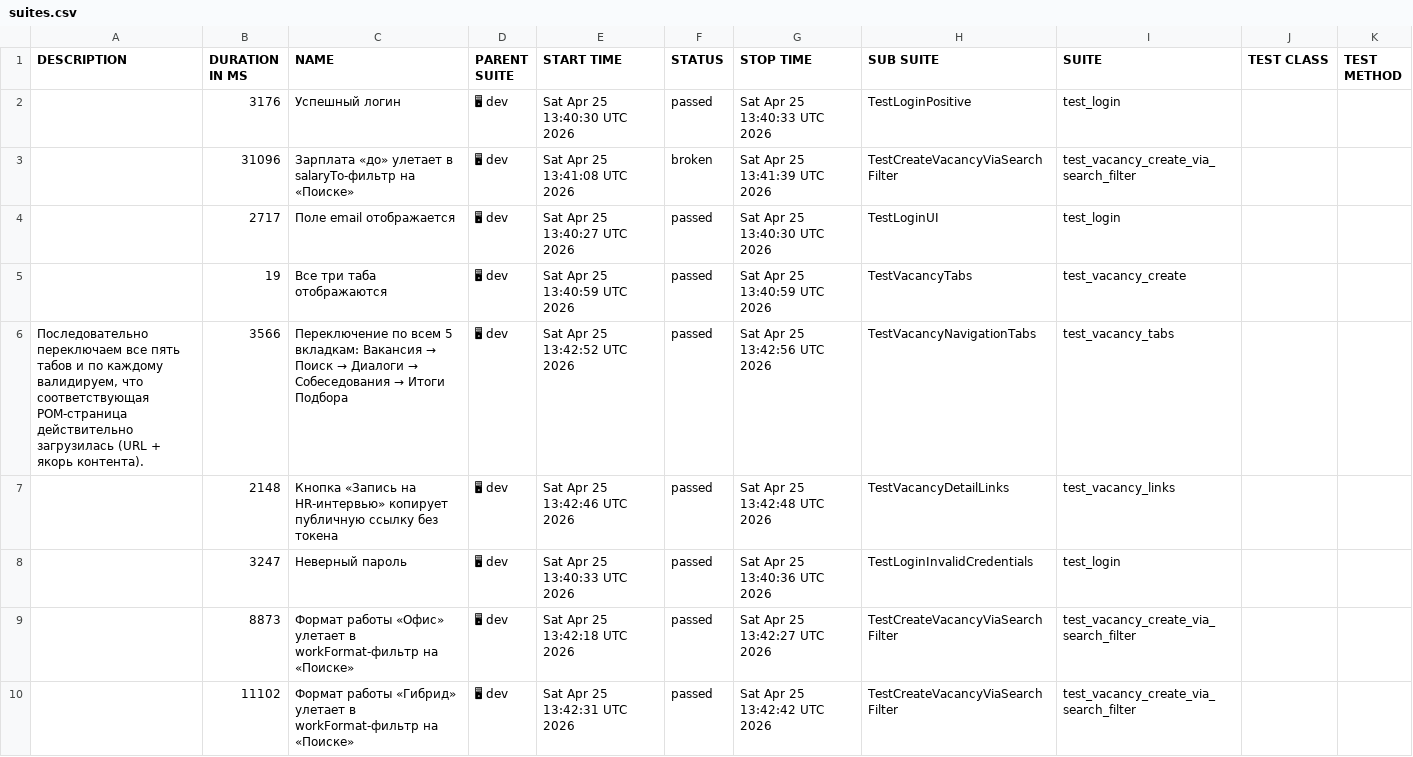
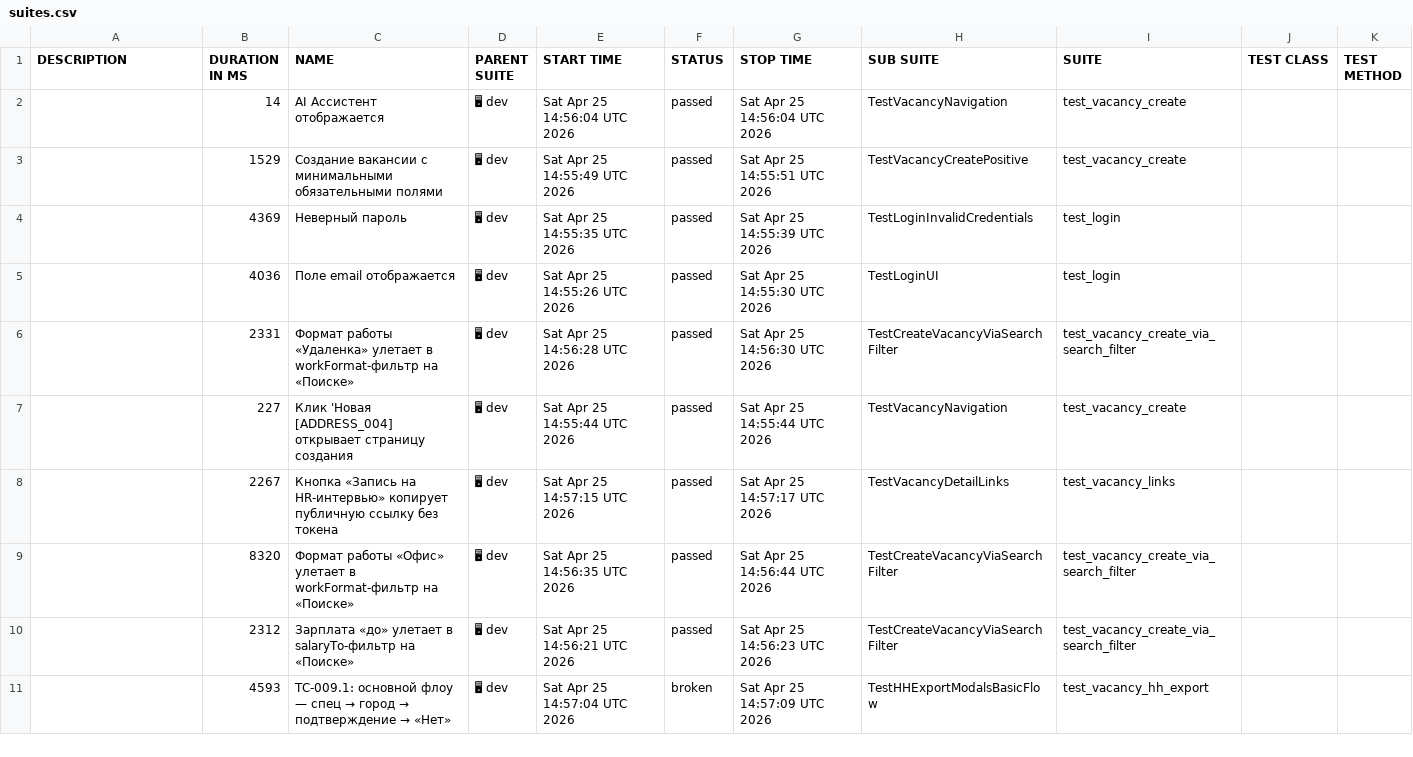
Before and after one commit to Aliapiat/relevanter_tests, a CSV file: dev/data/suites.csv, drawn as a sheet; only a part is shown; the diff covers the shown part only.

```diff
--- a/dev/data/suites.csv
+++ b/dev/data/suites.csv
@@ -1,13 +1,11 @@
 "DESCRIPTION","DURATION IN MS","NAME","PARENT SUITE","START TIME","STATUS","STOP TIME","SUB SUITE","SUITE","TEST CLASS","TEST METHOD"
-"","3176","Успешный логин","🖥 dev","Sat Apr 25 13:40:30 UTC 2026","passed","Sat Apr 25 13:40:33 UTC 2026","TestLoginPositive","test_login","",""
-"","31096","Зарплата «до» улетает в salaryTo-фильтр на «Поиске»","🖥 dev","Sat Apr 25 13:41:08 UTC 2026","broken","Sat Apr 25 13:41:39 UTC 2026","TestCreateVacancyViaSearchFilter","test_vacancy_create_via_search_filter","",""
-"","2717","Поле email отображается","🖥 dev","Sat Apr 25 13:40:27 UTC 2026","passed","Sat Apr 25 13:40:30 UTC 2026","TestLoginUI","test_login","",""
-"","19","Все три таба отображаются","🖥 dev","Sat Apr 25 13:40:59 UTC 2026","passed","Sat Apr 25 13:40:59 UTC 2026","TestVacancyTabs","test_vacancy_create","",""
-"Последовательно переключаем все пять табов и по каждому
-        валидируем, что соответствующая POM-страница действительно
-        загрузилась (URL + якорь контента).
-        ","3566","Переключение по всем 5 вкладкам: Вакансия → Поиск → Диалоги → Собеседования → Итоги Подбора","🖥 dev","Sat Apr 25 13:42:52 UTC 2026","passed","Sat Apr 25 13:42:56 UTC 2026","TestVacancyNavigationTabs","test_vacancy_tabs","",""
-"","2148","Кнопка «Запись на HR-интервью» копирует публичную ссылку без токена","🖥 dev","Sat Apr 25 13:42:46 UTC 2026","passed","Sat Apr 25 13:42:48 UTC 2026","TestVacancyDetailLinks","test_vacancy_links","",""
-"","3247","Неверный пароль","🖥 dev","Sat Apr 25 13:40:33 UTC 2026","passed","Sat Apr 25 13:40:36 UTC 2026","TestLoginInvalidCredentials","test_login","",""
-"","8873","Формат работы «Офис» улетает в workFormat-фильтр на «Поиске»","🖥 dev","Sat Apr 25 13:42:18 UTC 2026","passed","Sat Apr 25 13:42:27 UTC 2026","TestCreateVacancyViaSearchFilter","test_vacancy_create_via_search_filter","",""
-"","11102","Формат работы «Гибрид» улетает в workFormat-фильтр на «Поиске»","🖥 dev","Sat Apr 25 13:42:31 UTC 2026","passed","Sat Apr 25 13:42:42 UTC 2026","TestCreateVacancyViaSearchFilter","test_vacancy_create_via_search_filter","",""
+"","14","AI Ассистент отображается","🖥 dev","Sat Apr 25 14:56:04 UTC 2026","passed","Sat Apr 25 14:56:04 UTC 2026","TestVacancyNavigation","test_vacancy_create","",""
+"","1529","Создание вакансии с минимальными обязательными полями","🖥 dev","Sat Apr 25 14:55:49 UTC 2026","passed","Sat Apr 25 14:55:51 UTC 2026","TestVacancyCreatePositive","test_vacancy_create","",""
+"","4369","Неверный пароль","🖥 dev","Sat Apr 25 14:55:35 UTC 2026","passed","Sat Apr 25 14:55:39 UTC 2026","TestLoginInvalidCredentials","test_login","",""
+"","4036","Поле email отображается","🖥 dev","Sat Apr 25 14:55:26 UTC 2026","passed","Sat Apr 25 14:55:30 UTC 2026","TestLoginUI","test_login","",""
+"","2331","Формат работы «Удаленка» улетает в workFormat-фильтр на «Поиске»","🖥 dev","Sat Apr 25 14:56:28 UTC 2026","passed","Sat Apr 25 14:56:30 UTC 2026","TestCreateVacancyViaSearchFilter","test_vacancy_create_via_search_filter","",""
+"","227","Клик 'Новая [ADDRESS_004] открывает страницу создания","🖥 dev","Sat Apr 25 14:55:44 UTC 2026","passed","Sat Apr 25 14:55:44 UTC 2026","TestVacancyNavigation","test_vacancy_create","",""
+"","2267","Кнопка «Запись на HR-интервью» копирует публичную ссылку без токена","🖥 dev","Sat Apr 25 14:57:15 UTC 2026","passed","Sat Apr 25 14:57:17 UTC 2026","TestVacancyDetailLinks","test_vacancy_links","",""
+"","8320","Формат работы «Офис» улетает в workFormat-фильтр на «Поиске»","🖥 dev","Sat Apr 25 14:56:35 UTC 2026","passed","Sat Apr 25 14:56:44 UTC 2026","TestCreateVacancyViaSearchFilter","test_vacancy_create_via_search_filter","",""
+"","2312","Зарплата «до» улетает в salaryTo-фильтр на «Поиске»","🖥 dev","Sat Apr 25 14:56:21 UTC 2026","passed","Sat Apr 25 14:56:23 UTC 2026","TestCreateVacancyViaSearchFilter","test_vacancy_create_via_search_filter","",""
+"","4593","TC-009.1: основной флоу — спец → город → подтверждение → «Нет»","🖥 dev","Sat Apr 25 14:57:04 UTC 2026","broken","Sat Apr 25 14:57:09 UTC 2026","TestHHExportModalsBasicFlow","test_vacancy_hh_export","",""
```
Also changed, not shown: 2 added rows, 2 removed rows and 19 edited cells elsewhere in this file, dev/data/behaviors.csv, 51 other files.
